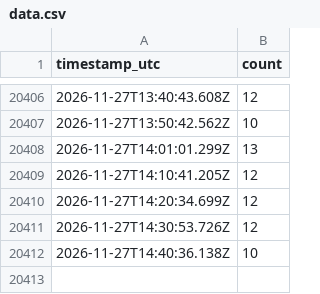
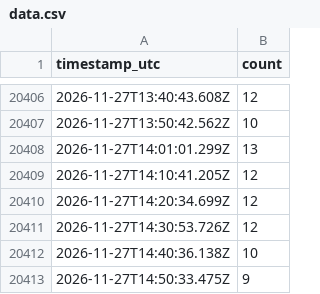
Before and after one commit to CoverSurGitHub/orange-bleue-affluence, a CSV file: data.csv, drawn as a sheet; only a part is shown, gaps mark what is left out; the diff names each change by its address in the sheet, - before the commit and + after, or states it on an @@ line.

```diff
--- a/data.csv
+++ b/data.csv
+row 20413: 2026-11-27T14:50:33.475Z | 9
```
Also changed, not shown: 1 other file.
